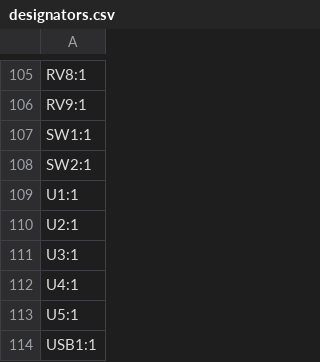
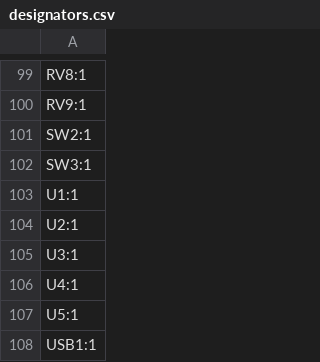
Before and after one commit to lerouxb/platform16-pcb, a CSV file: production/designators.csv, drawn as a sheet; only a part is shown, gaps mark what is left out; the diff covers the shown part only.

```diff
--- a/production/designators.csv
+++ b/production/designators.csv
@@ -106,4 +100,4 @@ RV8:1
 RV9:1
-SW1:1
 SW2:1
+SW3:1
 U1:1
```
Also changed, not shown: 1 added row, 7 removed rows and 4 edited cells elsewhere in this file, production/bom.csv, production/positions.csv, 4 other files.
